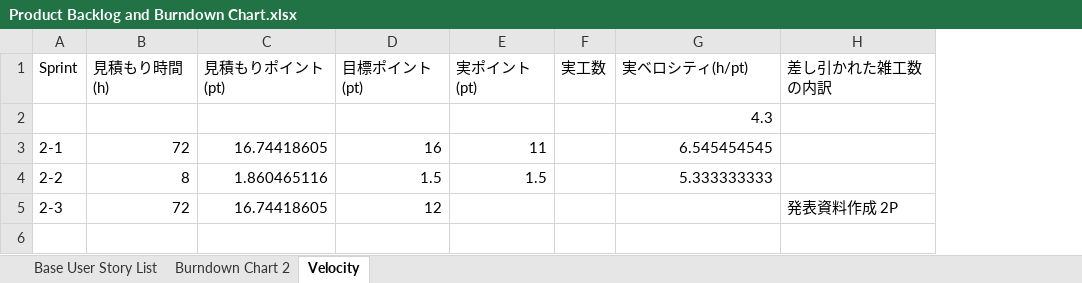
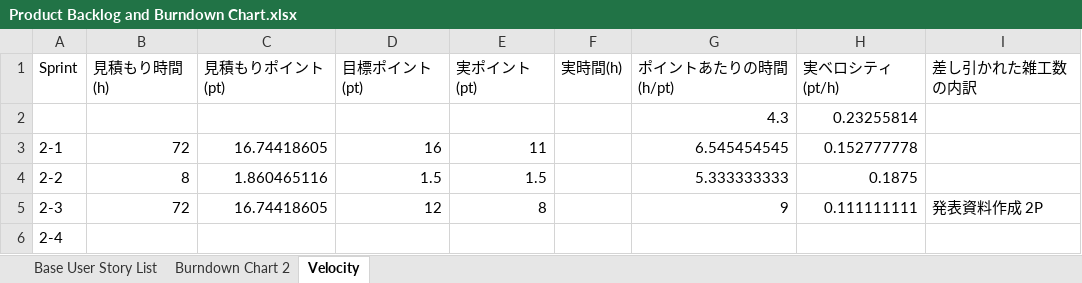
Before and after one commit to Tsukuba-SAY/documents, an Excel workbook: Product Backlog and Burndown Chart.xlsx, sheet Velocity, drawn as a sheet; values as stored, in another font and other column widths than the file's, no borders; charts and pictures not drawn; removed rows and columns are numbered as before the commit, all else as after; the diff names each change by its address in the sheet, - before the commit and + after, or states it on an @@ line.

Commit message:
Sprint 2-3 のレビュー結果を反映

```diff
--- a/Product Backlog and Burndown Chart.xlsx (sheet Velocity)
+++ b/Product Backlog and Burndown Chart.xlsx (sheet Velocity)
-column F (実工数), empty
+column F (実時間(h)), empty
+column H (実ベロシティ(pt/h)), rows 2-5: 0.23255814 | 0.152777778 | 0.1875 | 0.111111111
-G1: 実ベロシティ(h/pt)
+G1: ポイントあたりの時間(h/pt)
-E5 (実ポイント(pt)): (empty)
+E5 (実ポイント(pt)): 8
-G5 (ポイントあたりの時間(h/pt)): (empty)
+G5 (ポイントあたりの時間(h/pt)): 9
+row 6: 2-4
```
Also changed, not shown: sheet Base User Story List, sheet Burndown Chart 2, charts or pictures.
